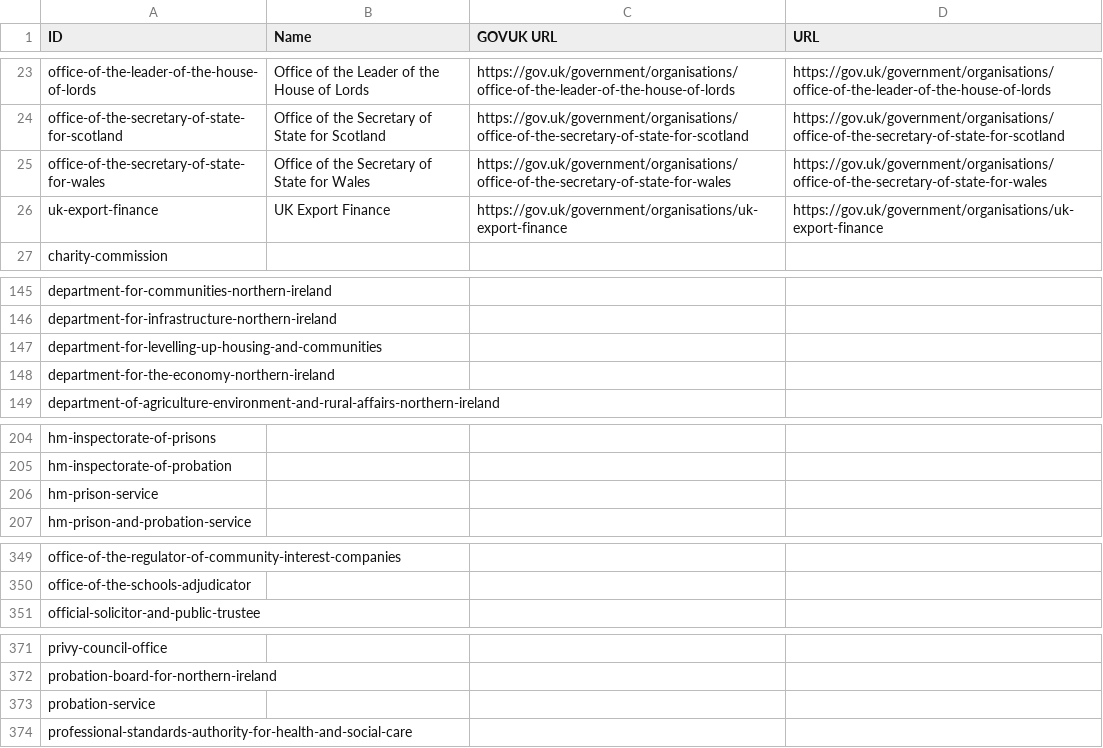
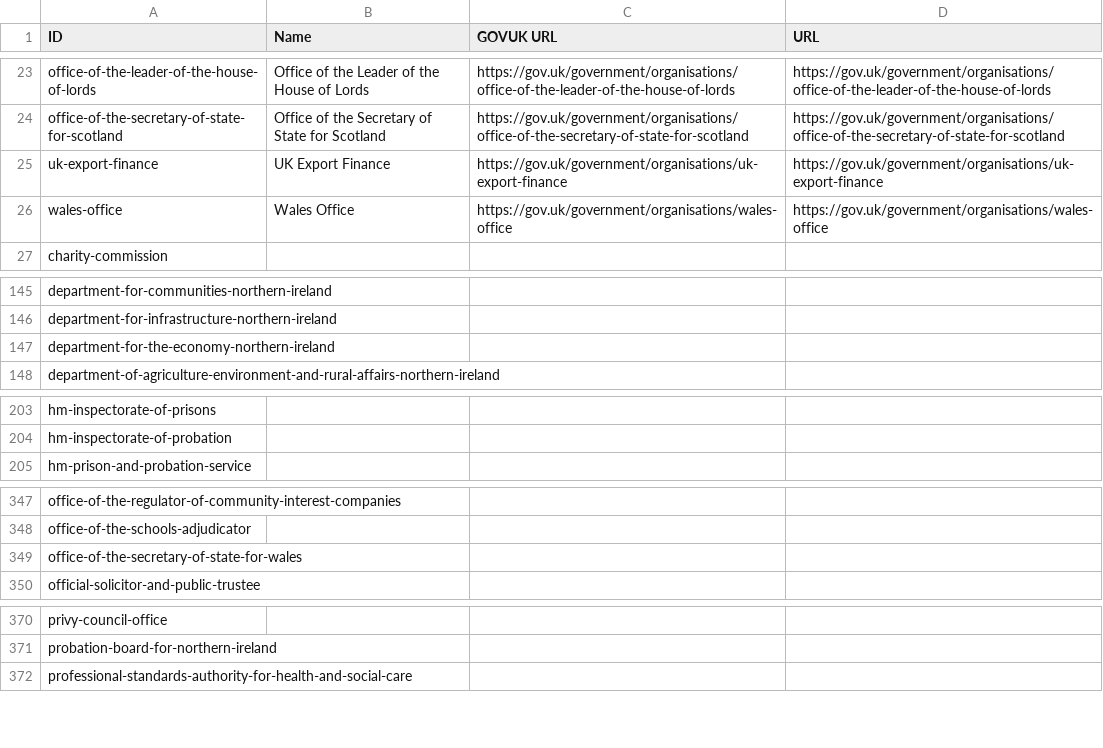
Before and after one commit to odileeds/uk-government-organisations, a CSV file: gov.uk_government_organisations.csv, drawn as a sheet; only a part is shown, gaps mark what is left out; removed rows and columns are numbered as before the commit, all else as after; the diff names each change by its address in the sheet, - before the commit and + after, or states it on an @@ line.

```diff
--- a/gov.uk_government_organisations.csv
+++ b/gov.uk_government_organisations.csv
-row 25: office-of-the-secretary-of-state-for-wales | Office of the Secretary of State for Wales | https://gov.uk/government/organisations/office-of-the-secretary-of-state-for-wales | https://gov.uk/government/organisations/office-of-the-secretary-of-state-for-wales
+row 26: wales-office | Wales Office | https://gov.uk/government/organisations/wales-office | https://gov.uk/government/organisations/wales-office
-row 147: department-for-levelling-up-housing-and-communities
@@ row 206 moved to row 531: hm-prison-service @@
+row 349: office-of-the-secretary-of-state-for-wales
@@ row 373 moved to row 563: probation-service @@
```
Also changed, not shown: gov.uk_api_organisations-augmented.csv, gov.uk_api_organisations-augmented.tsv, 6 other files.
